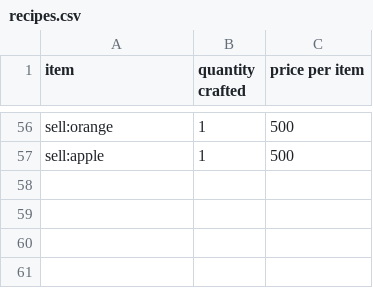
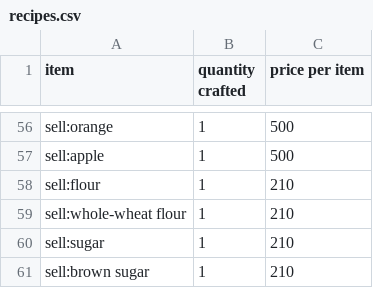
Before and after one commit to AlexSterk/ACNH-Cooking-Profit-Maximizer, a CSV file: recipes.csv, drawn as a sheet; only a part is shown, gaps mark what is left out; the diff names each change by its address in the sheet, - before the commit and + after, or states it on an @@ line.

```diff
--- a/recipes.csv
+++ b/recipes.csv
+row 58: sell:flour | 1 | 210
+row 59: sell:whole-wheat flour | 1 | 210
+row 60: sell:sugar | 1 | 210
+row 61: sell:brown sugar | 1 | 210
```
Also changed, not shown: ingredients.csv, 4 other files.
